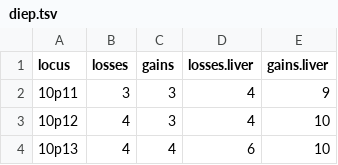
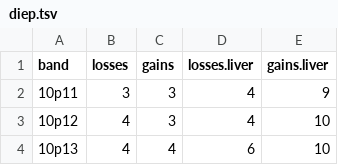
Before and after one commit to rmcclosk/morin-rotation, a TSV file: data/diep.tsv, drawn as a sheet; only a part is shown.

```diff
--- a/data/diep.tsv
+++ b/data/diep.tsv
@@ -1,2 +1,2 @@
-locus	losses	gains	losses.liver	gains.liver
+band	losses	gains	losses.liver	gains.liver
 10p11	3	3	4	9
```
Also changed, not shown: 15 other files.
